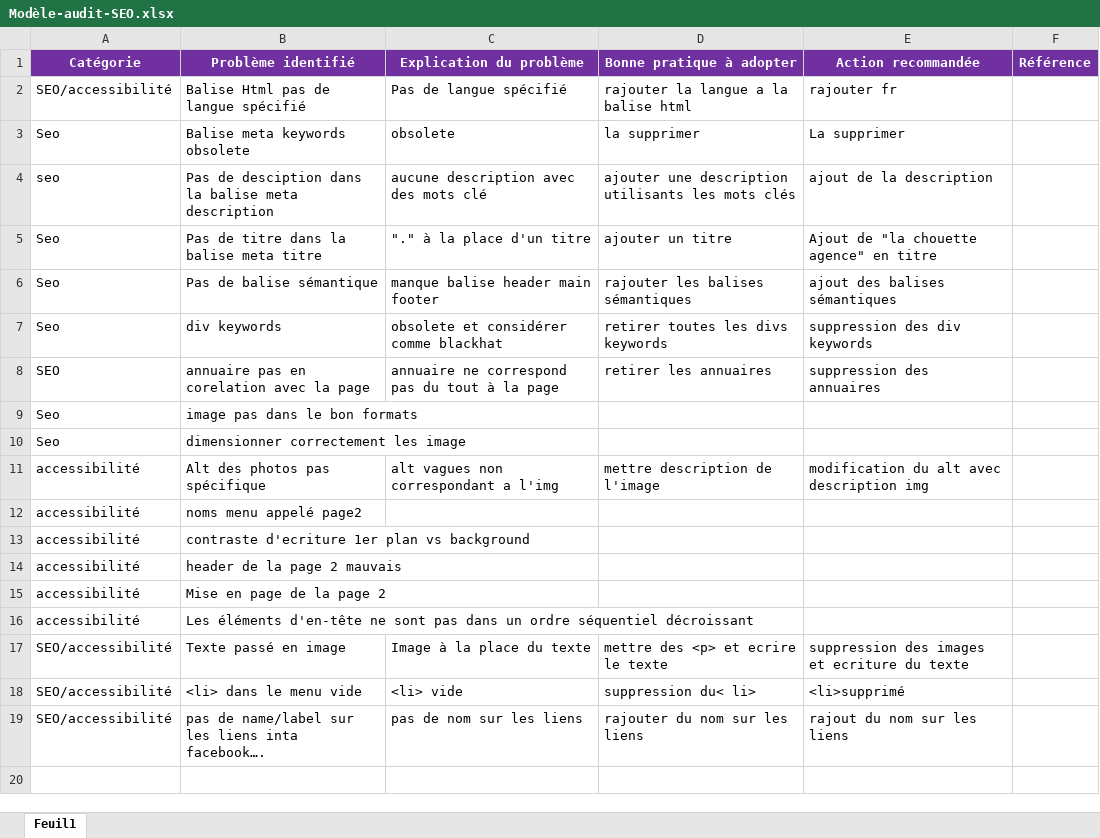
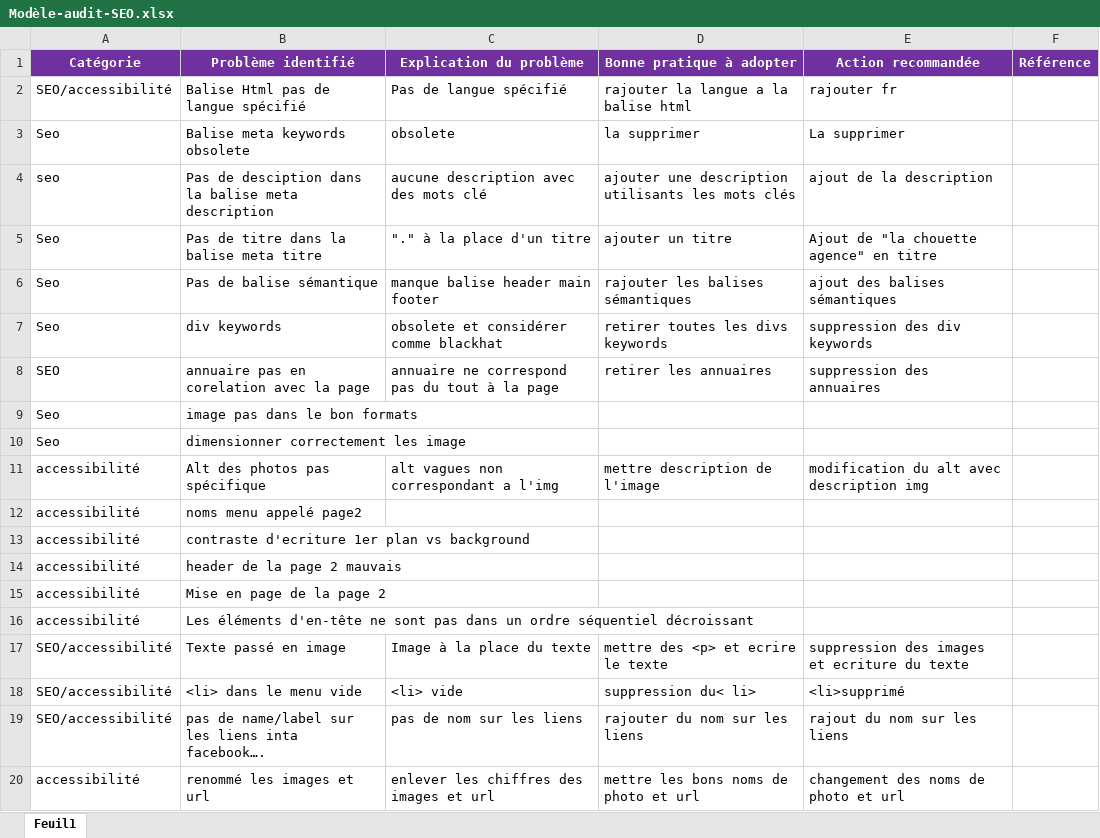
Before and after one commit to Robi-14/BENAZETRobin_4_24062021, an Excel workbook: Modèle-audit-SEO.xlsx, sheet Feuil1, drawn as a sheet; values as stored, in another font and other column widths than the file's, no borders; the diff names each change by its address in the sheet, - before the commit and + after, or states it on an @@ line.

```diff
--- a/Modèle-audit-SEO.xlsx (sheet Feuil1)
+++ b/Modèle-audit-SEO.xlsx (sheet Feuil1)
+row 20: accessibilité | renommé les images et url | enlever les chiffres des images et url | mettre les bons noms de photo et url | changement des noms de photo et url
```
Also changed, not shown: 2 other files.
